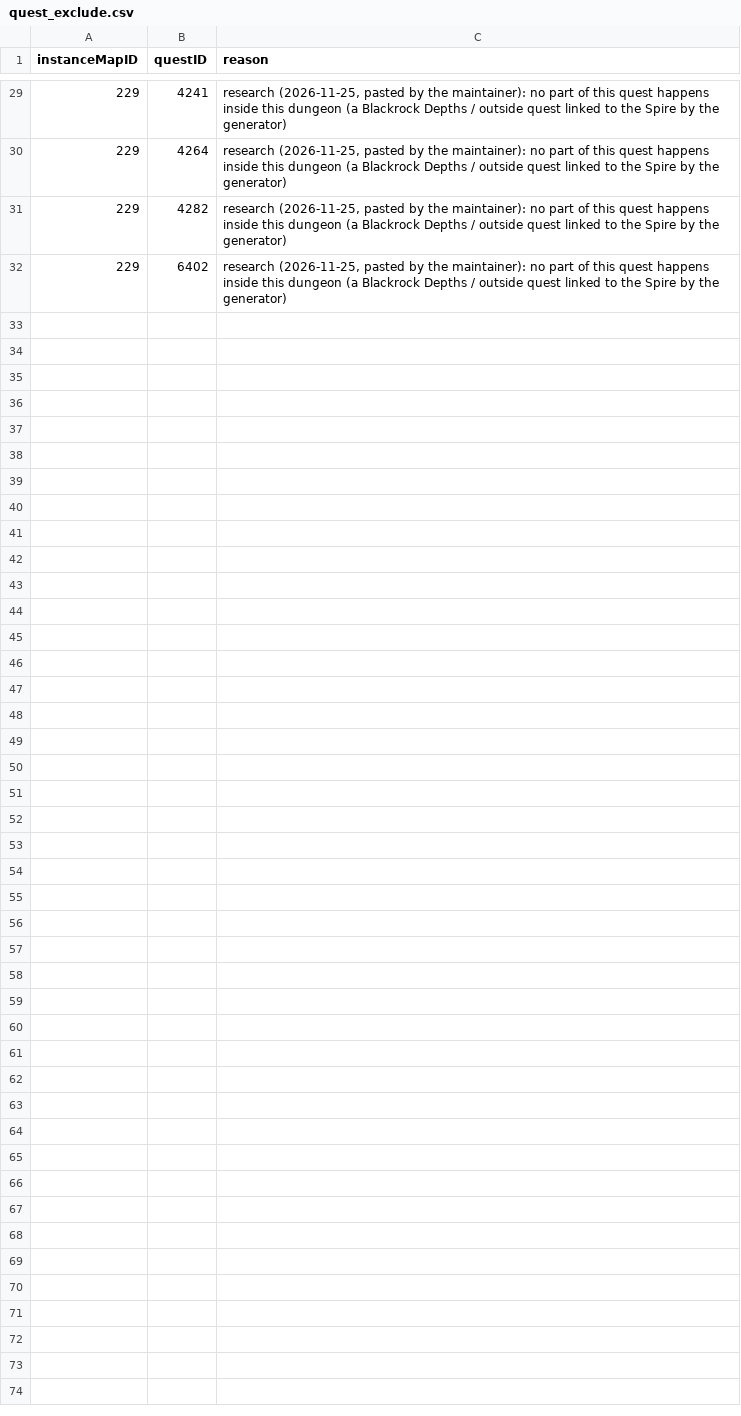
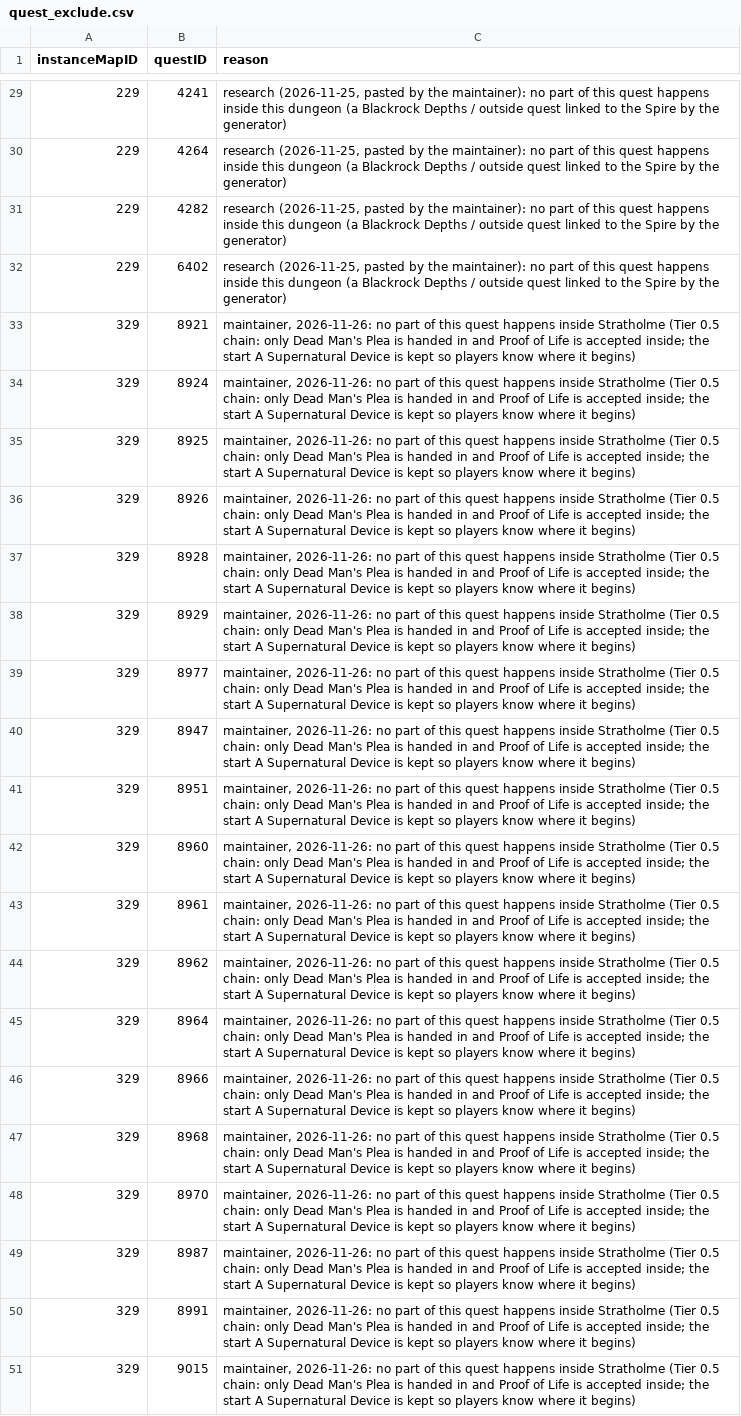
Before and after one commit to perweum/dungeon-crawler-forever, a CSV file: data/manual/quest_exclude.csv, drawn as a sheet; only a part is shown, gaps mark what is left out; the diff names each change by its address in the sheet, - before the commit and + after, or states it on an @@ line.

Commit message:
Stratholme: only the start (A Supernatural Device), Dead Man's Plea and Proof of Life of the Tier 0.5 chain are listed; Proof of Life is accepted inside, the outside-only steps are excluded

```diff
--- a/data/manual/quest_exclude.csv
+++ b/data/manual/quest_exclude.csv
+row 33: 329 | 8921 | maintainer, 2026-11-26: no part of this quest happens inside Stratholme (Tier 0.5 chain: only Dead Man's Plea is handed in and Proof of Life is accepted inside; the start A Supernatural Device is kept so players know where it begins)
+row 34: 329 | 8924 | maintainer, 2026-11-26: no part of this quest happens inside Stratholme (Tier 0.5 chain: only Dead Man's Plea is handed in and Proof of Life is accepted inside; the start A Supernatural Device is kept so players know where it begins)
+row 35: 329 | 8925 | maintainer, 2026-11-26: no part of this quest happens inside Stratholme (Tier 0.5 chain: only Dead Man's Plea is handed in and Proof of Life is accepted inside; the start A Supernatural Device is kept so players know where it begins)
+row 36: 329 | 8926 | maintainer, 2026-11-26: no part of this quest happens inside Stratholme (Tier 0.5 chain: only Dead Man's Plea is handed in and Proof of Life is accepted inside; the start A Supernatural Device is kept so players know where it begins)
+row 37: 329 | 8928 | maintainer, 2026-11-26: no part of this quest happens inside Stratholme (Tier 0.5 chain: only Dead Man's Plea is handed in and Proof of Life is accepted inside; the start A Supernatural Device is kept so players know where it begins)
+row 38: 329 | 8929 | maintainer, 2026-11-26: no part of this quest happens inside Stratholme (Tier 0.5 chain: only Dead Man's Plea is handed in and Proof of Life is accepted inside; the start A Supernatural Device is kept so players know where it begins)
+row 39: 329 | 8977 | maintainer, 2026-11-26: no part of this quest happens inside Stratholme (Tier 0.5 chain: only Dead Man's Plea is handed in and Proof of Life is accepted inside; the start A Supernatural Device is kept so players know where it begins)
+row 40: 329 | 8947 | maintainer, 2026-11-26: no part of this quest happens inside Stratholme (Tier 0.5 chain: only Dead Man's Plea is handed in and Proof of Life is accepted inside; the start A Supernatural Device is kept so players know where it begins)
+row 41: 329 | 8951 | maintainer, 2026-11-26: no part of this quest happens inside Stratholme (Tier 0.5 chain: only Dead Man's Plea is handed in and Proof of Life is accepted inside; the start A Supernatural Device is kept so players know where it begins)
+row 42: 329 | 8960 | maintainer, 2026-11-26: no part of this quest happens inside Stratholme (Tier 0.5 chain: only Dead Man's Plea is handed in and Proof of Life is accepted inside; the start A Supernatural Device is kept so players know where it begins)
+row 43: 329 | 8961 | maintainer, 2026-11-26: no part of this quest happens inside Stratholme (Tier 0.5 chain: only Dead Man's Plea is handed in and Proof of Life is accepted inside; the start A Supernatural Device is kept so players know where it begins)
+row 44: 329 | 8962 | maintainer, 2026-11-26: no part of this quest happens inside Stratholme (Tier 0.5 chain: only Dead Man's Plea is handed in and Proof of Life is accepted inside; the start A Supernatural Device is kept so players know where it begins)
+row 45: 329 | 8964 | maintainer, 2026-11-26: no part of this quest happens inside Stratholme (Tier 0.5 chain: only Dead Man's Plea is handed in and Proof of Life is accepted inside; the start A Supernatural Device is kept so players know where it begins)
+row 46: 329 | 8966 | maintainer, 2026-11-26: no part of this quest happens inside Stratholme (Tier 0.5 chain: only Dead Man's Plea is handed in and Proof of Life is accepted inside; the start A Supernatural Device is kept so players know where it begins)
+row 47: 329 | 8968 | maintainer, 2026-11-26: no part of this quest happens inside Stratholme (Tier 0.5 chain: only Dead Man's Plea is handed in and Proof of Life is accepted inside; the start A Supernatural Device is kept so players know where it begins)
+row 48: 329 | 8970 | maintainer, 2026-11-26: no part of this quest happens inside Stratholme (Tier 0.5 chain: only Dead Man's Plea is handed in and Proof of Life is accepted inside; the start A Supernatural Device is kept so players know where it begins)
+row 49: 329 | 8987 | maintainer, 2026-11-26: no part of this quest happens inside Stratholme (Tier 0.5 chain: only Dead Man's Plea is handed in and Proof of Life is accepted inside; the start A Supernatural Device is kept so players know where it begins)
+row 50: 329 | 8991 | maintainer, 2026-11-26: no part of this quest happens inside Stratholme (Tier 0.5 chain: only Dead Man's Plea is handed in and Proof of Life is accepted inside; the start A Supernatural Device is kept so players know where it begins)
+row 51: 329 | 9015 | maintainer, 2026-11-26: no part of this quest happens inside Stratholme (Tier 0.5 chain: only Dead Man's Plea is handed in and Proof of Life is accepted inside; the start A Supernatural Device is kept so players know where it begins)
```
Also changed, not shown: data/manual/dungeon_quests.csv, 1 other file.
